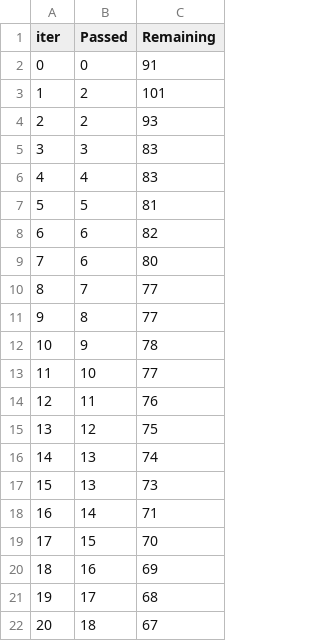
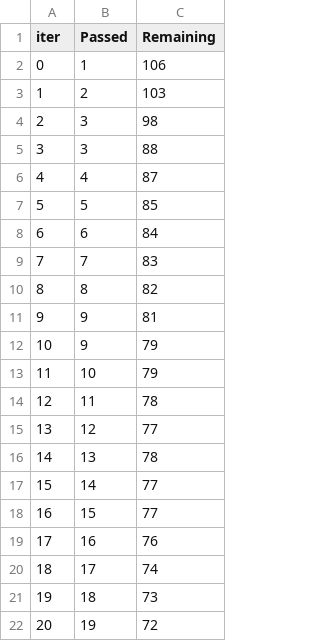
Before and after one commit to Rohith45-web/Mlproject, a TSV file: catboost_info/time_left.tsv, drawn as a sheet; only a part is shown; the diff covers the shown part only.

```diff
--- a/catboost_info/time_left.tsv
+++ b/catboost_info/time_left.tsv
@@ -1,22 +1,22 @@
 iter	Passed	Remaining
-0	0	91
-1	2	101
-2	2	93
-3	3	83
-4	4	83
-5	5	81
-6	6	82
-7	6	80
-8	7	77
-9	8	77
-10	9	78
-11	10	77
-12	11	76
-13	12	75
-14	13	74
-15	13	73
-16	14	71
-17	15	70
-18	16	69
-19	17	68
-20	18	67
+0	1	106
+1	2	103
+2	3	98
+3	3	88
+4	4	87
+5	5	85
+6	6	84
+7	7	83
+8	8	82
+9	9	81
+10	9	79
+11	10	79
+12	11	78
+13	12	77
+14	13	78
+15	14	77
+16	15	77
+17	16	76
+18	17	74
+19	18	73
+20	19	72
```
Also changed, not shown: 146 edited cells elsewhere in this file, 6 other files.
